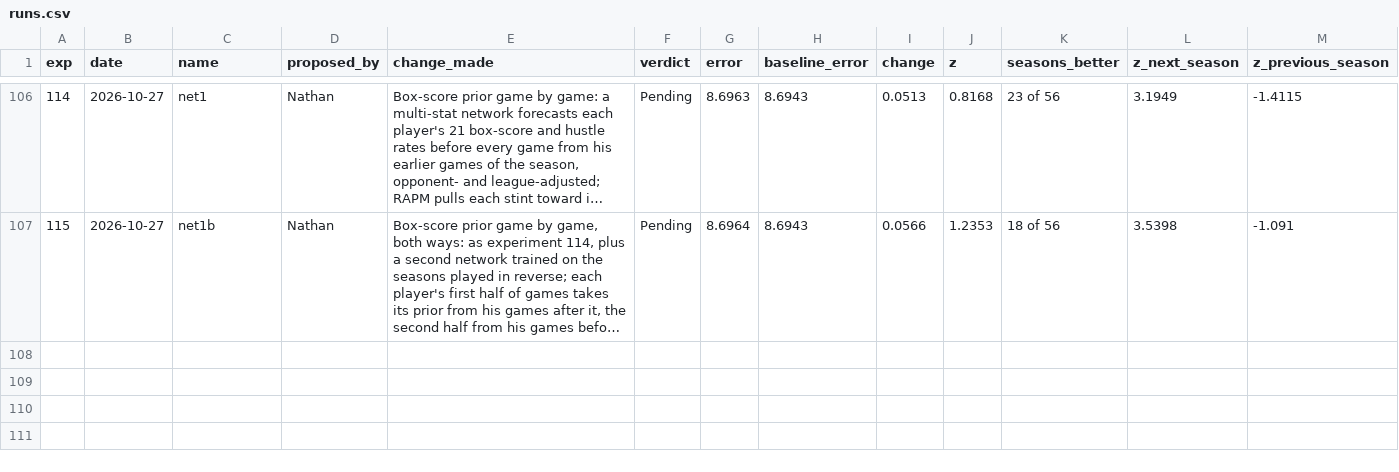
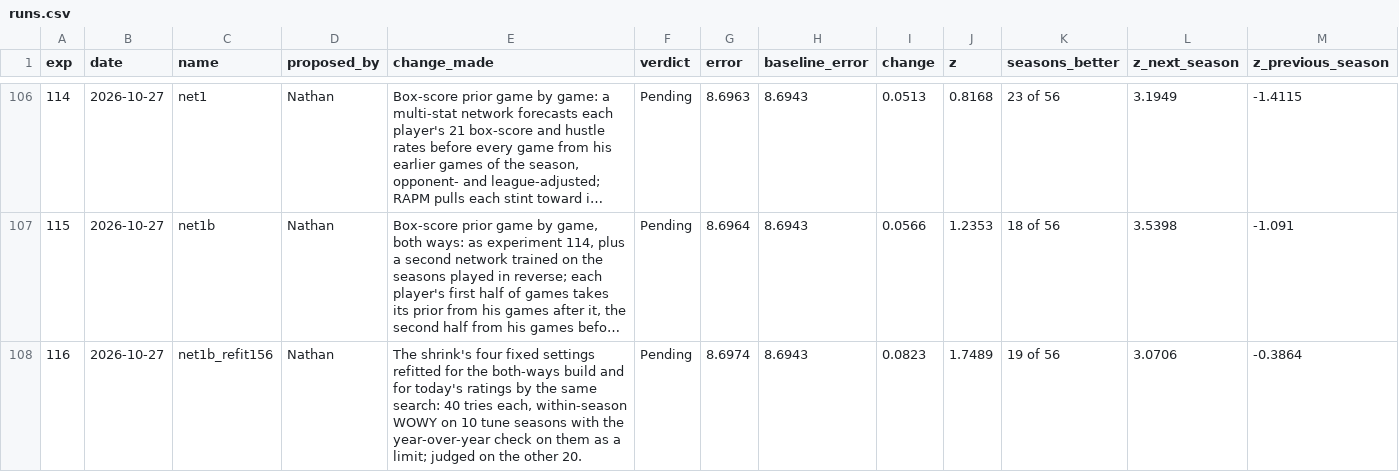
Before and after one commit to bbstats/openrapm, a CSV file: experiments/runs.csv, drawn as a sheet; only a part is shown, gaps mark what is left out; long unchanged cells end in …; rows hold the shown columns only; the diff names each change by its address in the sheet, - before the commit and + after, or states it on an @@ line.

```diff
--- a/experiments/runs.csv
+++ b/experiments/runs.csv
+row 108: 116 | 2026-10-27 | net1b_refit156 | Nathan | The shrink's four fixed settings refitted for the both-ways build and for today's ratings by the same search: 40 tries each, within-season WOWY on 10 tune seasons with the year-over-year check on them as a limit; judged on the other 20. | Pending | 8.6974 | 8.6943 | 0.0823 | 1.7489 | 19 of 56 | 3.0706 | -0.3864
```
Also changed, not shown: 2 other files.
